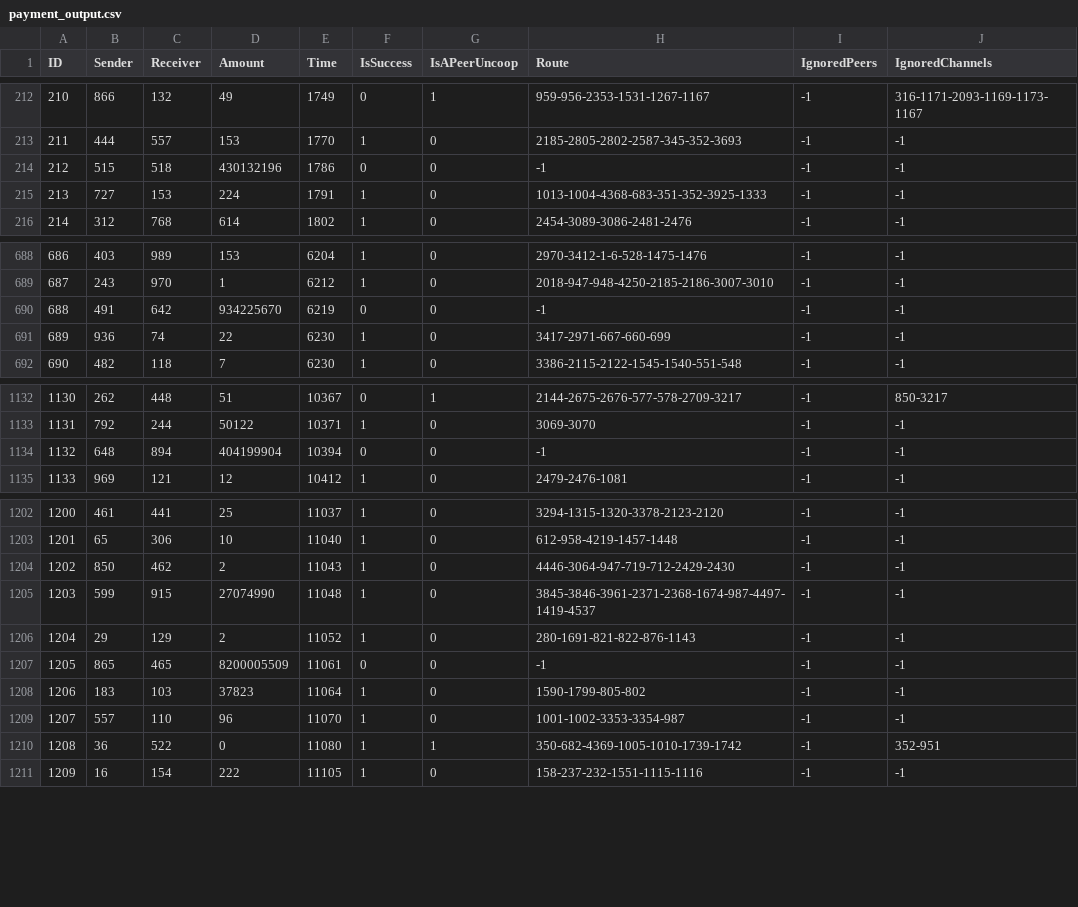
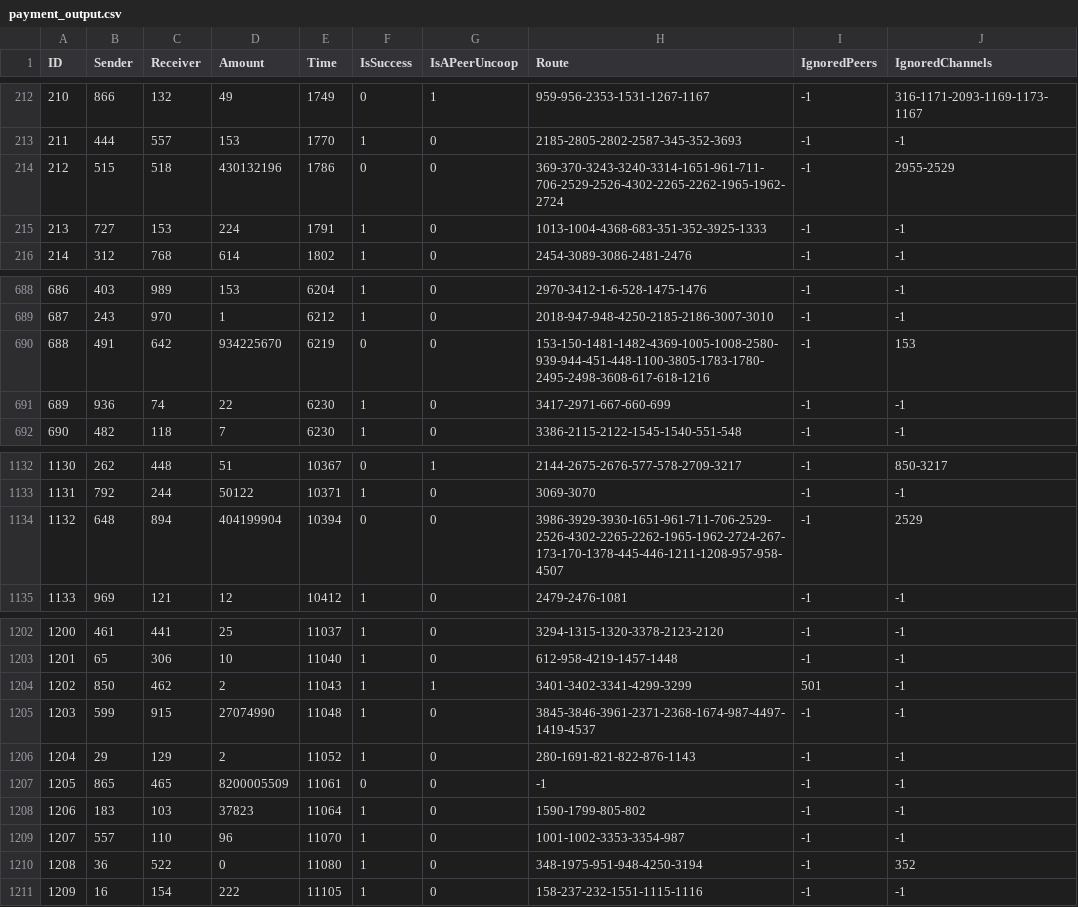
Before and after one commit to Amirhosein/cloth, a CSV file: payment_output.csv, drawn as a sheet; only a part is shown, gaps mark what is left out; the diff covers the shown part only.

```diff
--- a/payment_output.csv
+++ b/payment_output.csv
@@ -213,3 +213,3 @@ ID,Sender,Receiver,Amount,Time,IsSuccess,IsAPeerUncoop,Route,IgnoredPeers,Ignore
 211,444,557,153,1770,1,0,2185-2805-2802-2587-345-352-3693,-1,-1
-212,515,518,430132196,1786,0,0,-1,-1,-1
+212,515,518,430132196,1786,0,0,369-370-3243-3240-3314-1651-961-711-706-2529-2526-4302-2265-2262-1965-1962-2724,-1,2955-2529
 213,727,153,224,1791,1,0,1013-1004-4368-683-351-352-3925-1333,-1,-1
@@ -689,3 +689,3 @@ ID,Sender,Receiver,Amount,Time,IsSuccess,IsAPeerUncoop,Route,IgnoredPeers,Ignore
 687,243,970,1,6212,1,0,2018-947-948-4250-2185-2186-3007-3010,-1,-1
-688,491,642,934225670,6219,0,0,-1,-1,-1
+688,491,642,934225670,6219,0,0,153-150-1481-1482-4369-1005-1008-2580-939-944-451-448-1100-3805-1783-1780-2495-2498-3608-617-618-1216,-1,153
 689,936,74,22,6230,1,0,3417-2971-667-660-699,-1,-1
@@ -1133,3 +1133,3 @@ ID,Sender,Receiver,Amount,Time,IsSuccess,IsAPeerUncoop,Route,IgnoredPeers,Ignore
 1131,792,244,50122,10371,1,0,3069-3070,-1,-1
-1132,648,894,404199904,10394,0,0,-1,-1,-1
+1132,648,894,404199904,10394,0,0,3986-3929-3930-1651-961-711-706-2529-2526-4302-2265-2262-1965-1962-2724-267-173-170-1378-445-446-1211-1208-957-958-4507,-1,2529
 1133,969,121,12,10412,1,0,2479-2476-1081,-1,-1
@@ -1203,3 +1203,3 @@ ID,Sender,Receiver,Amount,Time,IsSuccess,IsAPeerUncoop,Route,IgnoredPeers,Ignore
 1201,65,306,10,11040,1,0,612-958-4219-1457-1448,-1,-1
-1202,850,462,2,11043,1,0,4446-3064-947-719-712-2429-2430,-1,-1
+1202,850,462,2,11043,1,1,3401-3402-3341-4299-3299,501,-1
 1203,599,915,27074990,11048,1,0,3845-3846-3961-2371-2368-1674-987-4497-1419-4537,-1,-1
@@ -1209,3 +1209,3 @@ ID,Sender,Receiver,Amount,Time,IsSuccess,IsAPeerUncoop,Route,IgnoredPeers,Ignore
 1207,557,110,96,11070,1,0,1001-1002-3353-3354-987,-1,-1
-1208,36,522,0,11080,1,1,350-682-4369-1005-1010-1739-1742,-1,352-951
+1208,36,522,0,11080,1,0,348-1975-951-948-4250-3194,-1,352
 1209,16,154,222,11105,1,0,158-237-232-1551-1115-1116,-1,-1
```
Also changed, not shown: 29 edited cells elsewhere in this file, channelInfo_output.csv, channel_output.csv, 5 other files.
